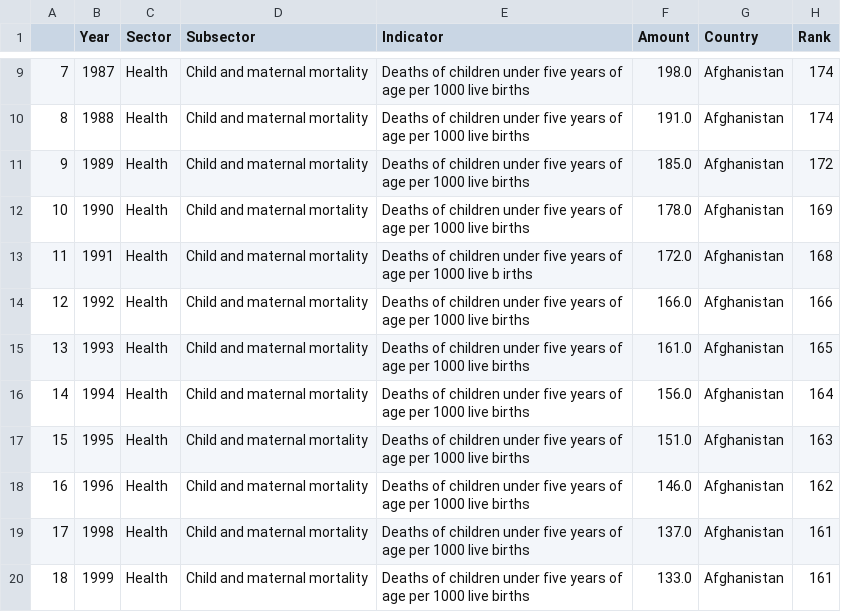
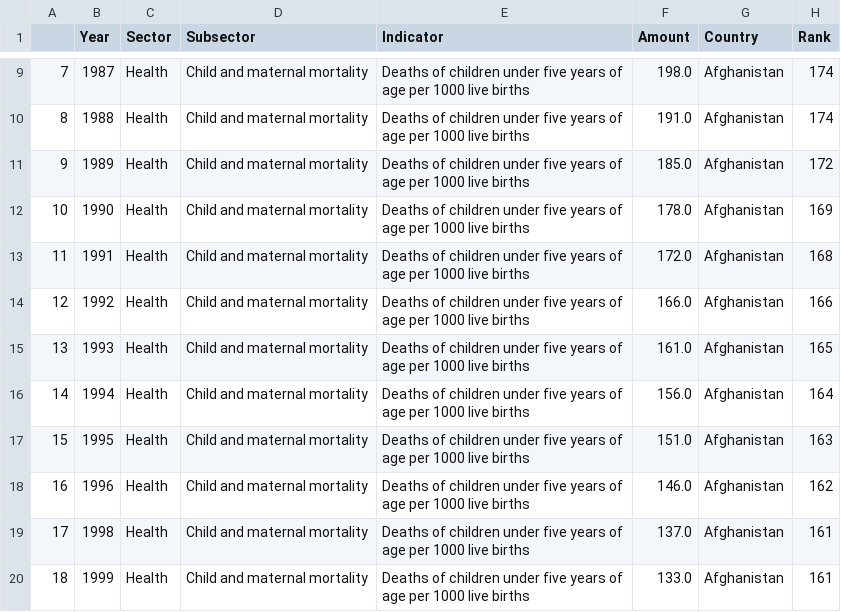
Before and after one commit to iammmila/d3-graphic-continue, a CSV file: data.csv, drawn as a sheet; only a part is shown, gaps mark what is left out.

Commit message:
appearance of table is done

```diff
--- a/data.csv
+++ b/data.csv
@@ -12,3 +12,3 @@
 10,1990,Health,Child and maternal mortality,Deaths of children under five years of age per 1000 live births,178.0,Afghanistan,169
-11,1991,Health,Child and maternal mortality,Deaths of children under five years of age per 1000 live b  irths,172.0,Afghanistan,168
+11,1991,Health,Child and maternal mortality,Deaths of children under five years of age per 1000 live births,172.0,Afghanistan,168
 12,1992,Health,Child and maternal mortality,Deaths of children under five years of age per 1000 live births,166.0,Afghanistan,166
```
Also changed, not shown: 5 other files.
